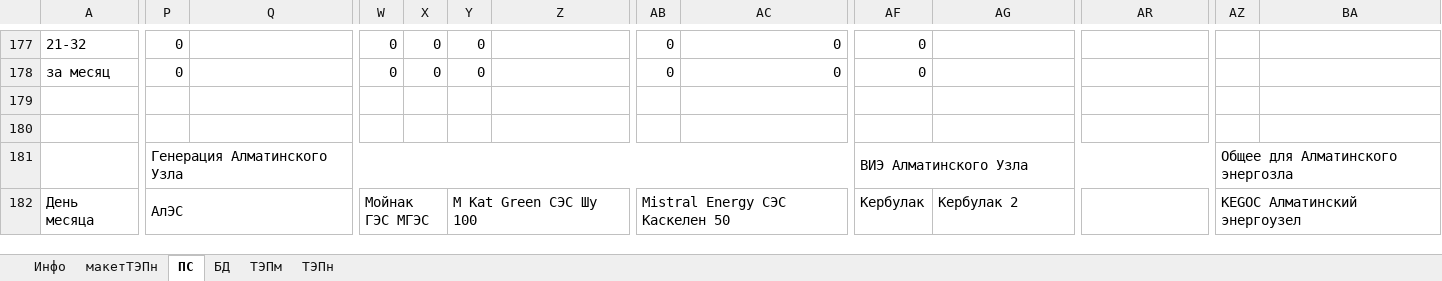
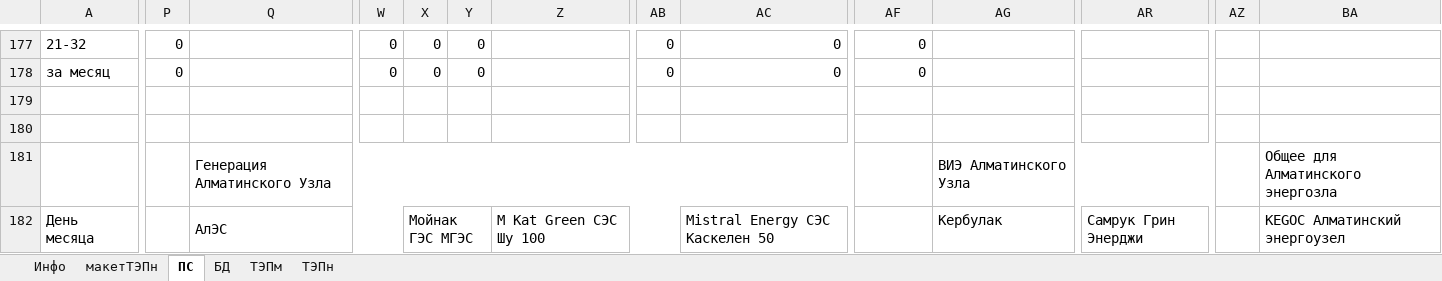
Before and after one commit to JustMrE/Meter, an Excel workbook: DB/current/meter.xlsx, sheet ПС, drawn as a sheet; only a part is shown, gaps mark what is left out; values as stored, in another font and other column widths than the file's, no cell formats; the diff covers the shown part only; the diff names each change by its address in the sheet, - before the commit and + after, or states it on an @@ line.

```diff
--- a/DB/current/meter.xlsx (sheet ПС)
+++ b/DB/current/meter.xlsx (sheet ПС)
-P181: Генерация Алматинского Узла
+P181: (empty)
-P181:AD181 merged
-Q181: (empty)
+Q181: Генерация Алматинского Узла
+Q181:AE181 merged
-AF181: ВИЭ Алматинского Узла
+AF181: (empty)
-AF181:AX181 merged
-AG181: (empty)
+AG181: ВИЭ Алматинского Узла
+AG181:AY181 merged
-AZ181: Общее для Алматинского энергозла
+AZ181: (empty)
-AZ181:BA181 merged
-BA181: (empty)
+BA181: Общее для Алматинского энергозла
+BA181:BB181 merged
-P182: АлЭС
+P182: (empty)
-P182:V182 merged
-Q182: (empty)
+Q182: АлЭС
+Q182:W182 merged
-W182: Мойнак ГЭС МГЭС
+W182: (empty)
-W182:X182 merged
-X182: (empty)
+X182: Мойнак ГЭС МГЭС
+X182:Y182 merged
-Y182: M Kat Green СЭС Шу 100
+Y182: (empty)
-Y182:AA182 merged
-Z182: (empty)
+Z182: M Kat Green СЭС Шу 100
+Z182:AB182 merged
-AB182: Mistral Energy СЭС Каскелен 50
+AB182: (empty)
-AB182:AD182 merged
-AC182: (empty)
+AC182: Mistral Energy СЭС Каскелен 50
+AC182:AE182 merged
-AF182: Кербулак
+AF182: (empty)
-AG182: Кербулак 2
+AG182: Кербулак
-AR182: (empty)
+AR182: Самрук Грин Энерджи
+AR182:AS182 merged
-AZ182: KEGOC Алматинский энергоузел
+AZ182: (empty)
-AZ182:BA182 merged
-BA182: (empty)
+BA182: KEGOC Алматинский энергоузел
+BA182:BB182 merged
```
Also changed, not shown: 342 edited cells and merged cells elsewhere in this sheet, sheet БД, cell formats, formulas that keep their value, 56 other files.
